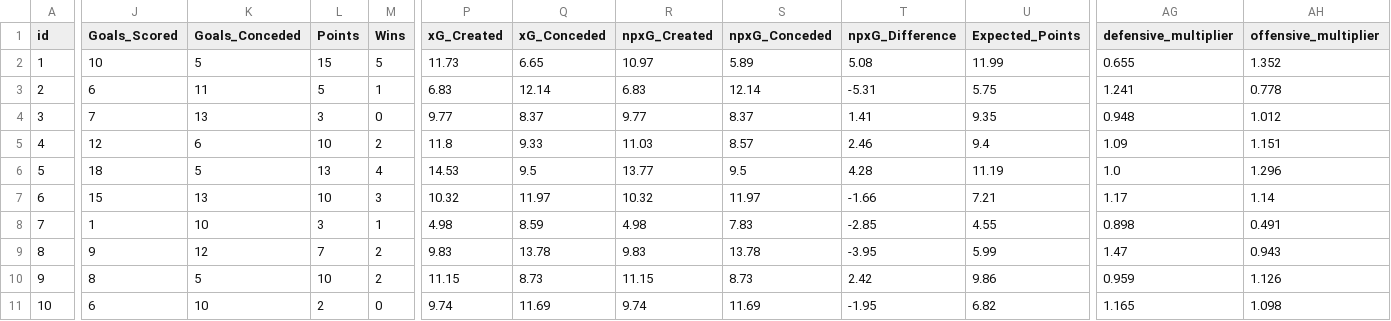
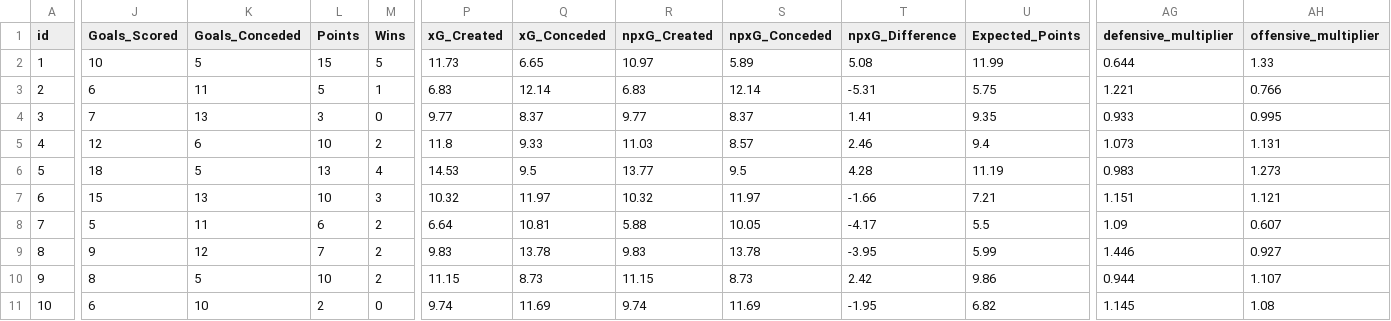
Before and after one commit to jishnuvb2/fplDataAnalysis, a CSV file: teams.csv, drawn as a sheet; only a part is shown, gaps mark what is left out; the diff covers the shown part only; the diff names each change by its address in the sheet, - before the commit and + after, or states it on an @@ line.

```diff
--- a/teams.csv
+++ b/teams.csv
-AG2 (defensive_multiplier): 0.655
+AG2 (defensive_multiplier): 0.644
-AH2 (offensive_multiplier): 1.352
+AH2 (offensive_multiplier): 1.33
-AG3 (defensive_multiplier): 1.241
+AG3 (defensive_multiplier): 1.221
-AH3 (offensive_multiplier): 0.778
+AH3 (offensive_multiplier): 0.766
-AG4 (defensive_multiplier): 0.948
+AG4 (defensive_multiplier): 0.933
-AH4 (offensive_multiplier): 1.012
+AH4 (offensive_multiplier): 0.995
-AG5 (defensive_multiplier): 1.09
+AG5 (defensive_multiplier): 1.073
-AH5 (offensive_multiplier): 1.151
+AH5 (offensive_multiplier): 1.131
-AG6 (defensive_multiplier): 1.0
+AG6 (defensive_multiplier): 0.983
-AH6 (offensive_multiplier): 1.296
+AH6 (offensive_multiplier): 1.273
-AG7 (defensive_multiplier): 1.17
+AG7 (defensive_multiplier): 1.151
-AH7 (offensive_multiplier): 1.14
+AH7 (offensive_multiplier): 1.121
-J8 (Goals_Scored): 1
+J8 (Goals_Scored): 5
-K8 (Goals_Conceded): 10
+K8 (Goals_Conceded): 11
-L8 (Points): 3
+L8 (Points): 6
-M8 (Wins): 1
+M8 (Wins): 2
-P8 (xG_Created): 4.98
+P8 (xG_Created): 6.64
-Q8 (xG_Conceded): 8.59
+Q8 (xG_Conceded): 10.81
-R8 (npxG_Created): 4.98
+R8 (npxG_Created): 5.88
-S8 (npxG_Conceded): 7.83
+S8 (npxG_Conceded): 10.05
-T8 (npxG_Difference): -2.85
+T8 (npxG_Difference): -4.17
-U8 (Expected_Points): 4.55
+U8 (Expected_Points): 5.5
-AG8 (defensive_multiplier): 0.898
+AG8 (defensive_multiplier): 1.09
-AH8 (offensive_multiplier): 0.491
+AH8 (offensive_multiplier): 0.607
-AG9 (defensive_multiplier): 1.47
+AG9 (defensive_multiplier): 1.446
-AH9 (offensive_multiplier): 0.943
+AH9 (offensive_multiplier): 0.927
-AG10 (defensive_multiplier): 0.959
+AG10 (defensive_multiplier): 0.944
-AH10 (offensive_multiplier): 1.126
+AH10 (offensive_multiplier): 1.107
-AG11 (defensive_multiplier): 1.165
+AG11 (defensive_multiplier): 1.145
-AH11 (offensive_multiplier): 1.098
+AH11 (offensive_multiplier): 1.08
```
Also changed, not shown: 51 edited cells elsewhere in this file, players.csv.
